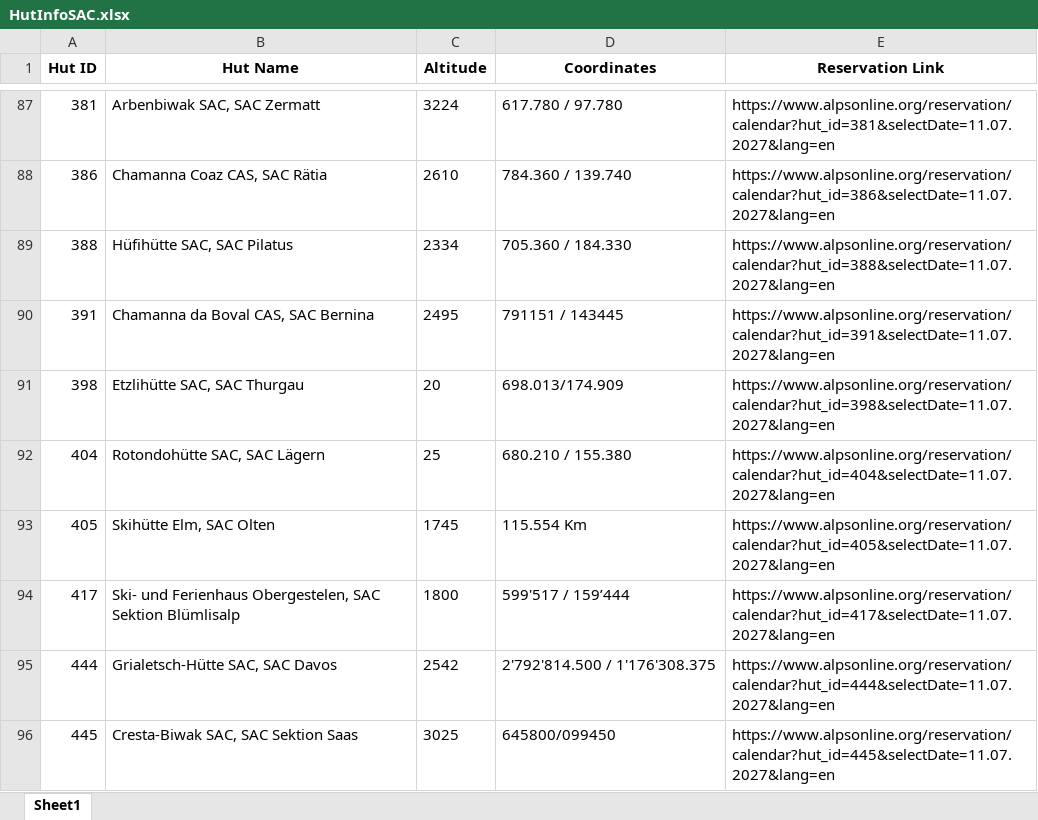
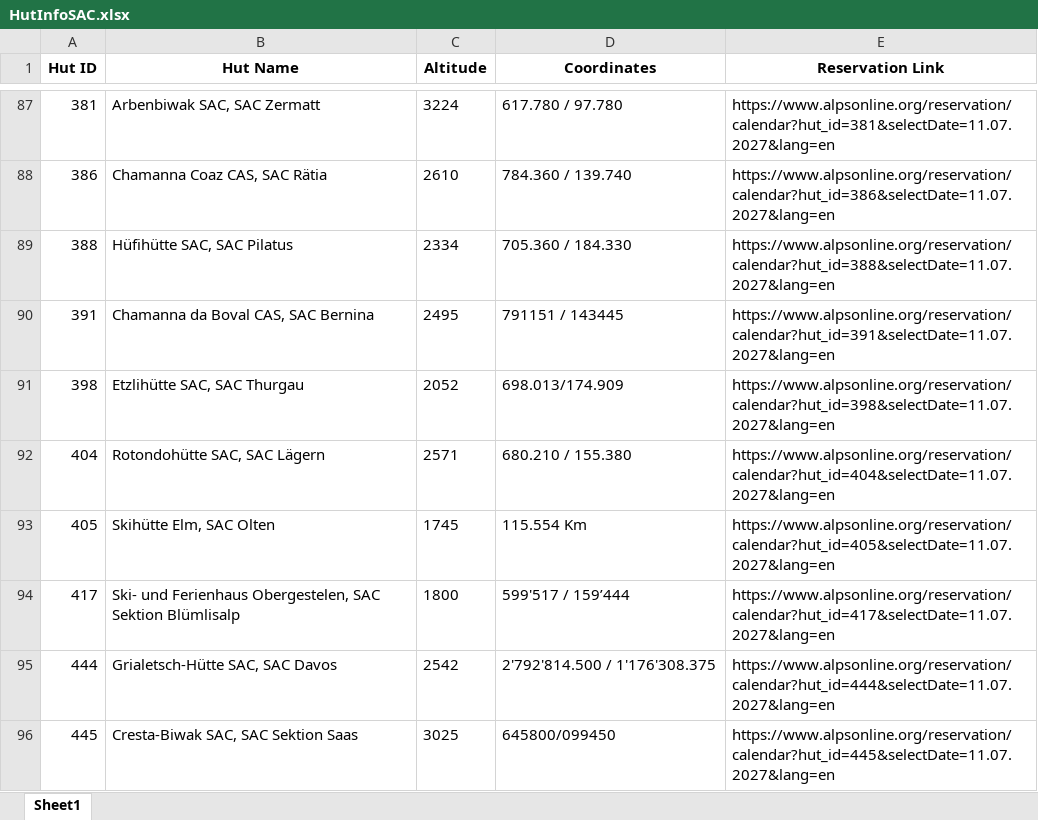
Before and after one commit to TimSuter/FindFreeHut, an Excel workbook: HutInfoSAC.xlsx, sheet Sheet1, drawn as a sheet; only a part is shown, gaps mark what is left out; values as stored, in another font and other column widths than the file's, no borders; the diff names each change by its address in the sheet, - before the commit and + after, or states it on an @@ line.

```diff
--- a/HutInfoSAC.xlsx (sheet Sheet1)
+++ b/HutInfoSAC.xlsx (sheet Sheet1)
-C91 (Altitude): 20
+C91 (Altitude): 2052
-C92 (Altitude): 25
+C92 (Altitude): 2571
```
Also changed, not shown: HutInfo.xlsx, 7 other files.
